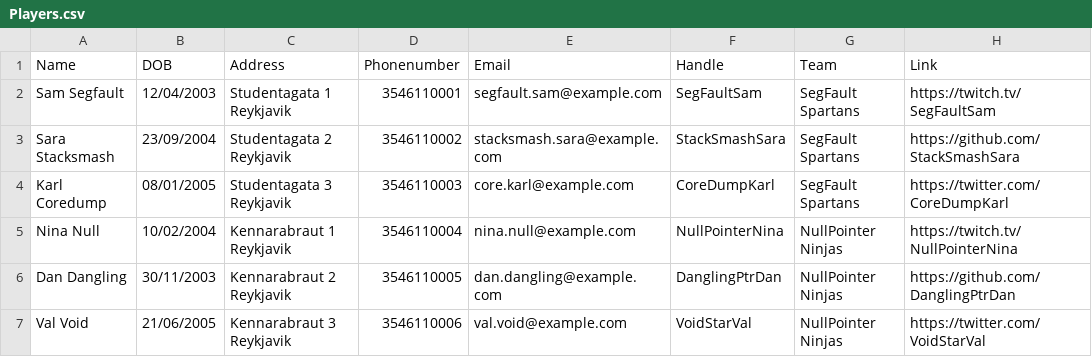
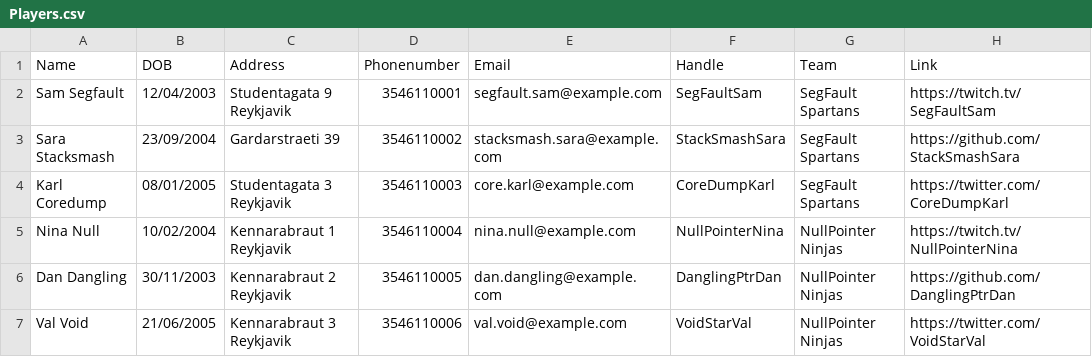
Before and after one commit to Atlihero/Verklegt-1, a CSV file: data_layer/_data/Players.csv, drawn as a sheet; only a part is shown.

```diff
--- a/data_layer/_data/Players.csv
+++ b/data_layer/_data/Players.csv
@@ -1,4 +1,4 @@
 Name,DOB,Address,Phonenumber,Email,Handle,Team,Link
-Sam Segfault,12/04/2003,Studentagata 1 Reykjavik,3546110001,segfault.sam@example.com,SegFaultSam,SegFault Spartans,https://twitch.tv/SegFaultSam
-Sara Stacksmash,23/09/2004,Studentagata 2 Reykjavik,3546110002,stacksmash.sara@example.com,StackSmashSara,SegFault Spartans,https://github.com/StackSmashSara
+Sam Segfault,12/04/2003,Studentagata 9 Reykjavik,3546110001,segfault.sam@example.com,SegFaultSam,SegFault Spartans,https://twitch.tv/SegFaultSam
+Sara Stacksmash,23/09/2004,Gardarstraeti 39,3546110002,stacksmash.sara@example.com,StackSmashSara,SegFault Spartans,https://github.com/StackSmashSara
 Karl Coredump,08/01/2005,Studentagata 3 Reykjavik,3546110003,core.karl@example.com,CoreDumpKarl,SegFault Spartans,https://twitter.com/CoreDumpKarl
```
Also changed, not shown: 6 other files.
